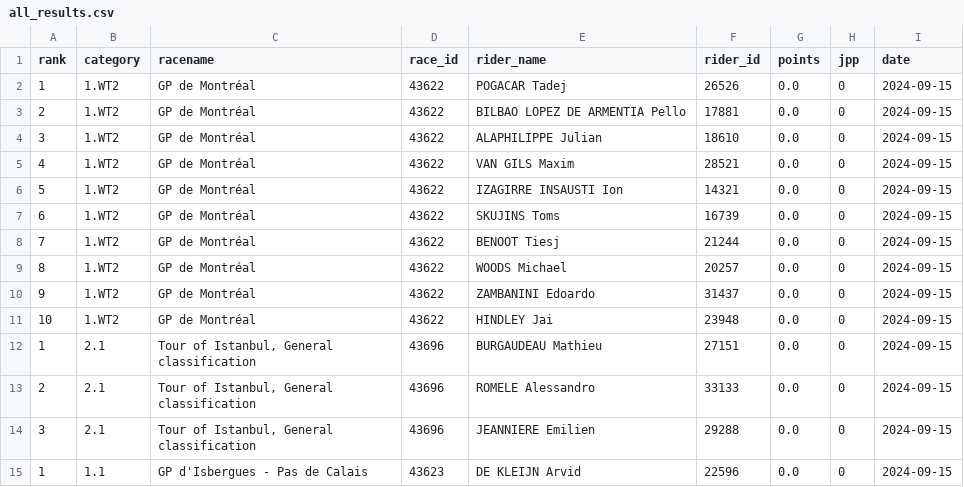
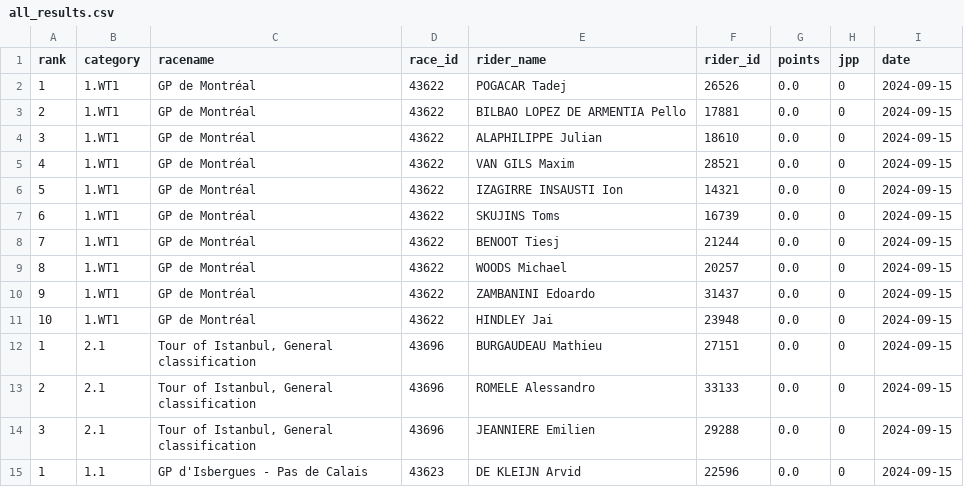
Before and after one commit to wijnandb/wielerspel2024, a CSV file: _data/all_results.csv, drawn as a sheet; only a part is shown.

Commit message:
New results at 2024-09-16T15:08:07

```diff
--- a/_data/all_results.csv
+++ b/_data/all_results.csv
@@ -1,12 +1,12 @@
 rank,category,racename,race_id,rider_name,rider_id,points,jpp,date
-1,1.WT2,GP de Montréal,43622,POGACAR Tadej,26526,0.0,0,2024-09-15
-2,1.WT2,GP de Montréal,43622,BILBAO LOPEZ DE ARMENTIA Pello,17881,0.0,0,2024-09-15
-3,1.WT2,GP de Montréal,43622,ALAPHILIPPE Julian,18610,0.0,0,2024-09-15
-4,1.WT2,GP de Montréal,43622,VAN GILS Maxim,28521,0.0,0,2024-09-15
-5,1.WT2,GP de Montréal,43622,IZAGIRRE INSAUSTI Ion,14321,0.0,0,2024-09-15
-6,1.WT2,GP de Montréal,43622,SKUJINS Toms,16739,0.0,0,2024-09-15
-7,1.WT2,GP de Montréal,43622,BENOOT Tiesj,21244,0.0,0,2024-09-15
-8,1.WT2,GP de Montréal,43622,WOODS Michael,20257,0.0,0,2024-09-15
-9,1.WT2,GP de Montréal,43622,ZAMBANINI Edoardo,31437,0.0,0,2024-09-15
-10,1.WT2,GP de Montréal,43622,HINDLEY Jai,23948,0.0,0,2024-09-15
+1,1.WT1,GP de Montréal,43622,POGACAR Tadej,26526,0.0,0,2024-09-15
+2,1.WT1,GP de Montréal,43622,BILBAO LOPEZ DE ARMENTIA Pello,17881,0.0,0,2024-09-15
+3,1.WT1,GP de Montréal,43622,ALAPHILIPPE Julian,18610,0.0,0,2024-09-15
+4,1.WT1,GP de Montréal,43622,VAN GILS Maxim,28521,0.0,0,2024-09-15
+5,1.WT1,GP de Montréal,43622,IZAGIRRE INSAUSTI Ion,14321,0.0,0,2024-09-15
+6,1.WT1,GP de Montréal,43622,SKUJINS Toms,16739,0.0,0,2024-09-15
+7,1.WT1,GP de Montréal,43622,BENOOT Tiesj,21244,0.0,0,2024-09-15
+8,1.WT1,GP de Montréal,43622,WOODS Michael,20257,0.0,0,2024-09-15
+9,1.WT1,GP de Montréal,43622,ZAMBANINI Edoardo,31437,0.0,0,2024-09-15
+10,1.WT1,GP de Montréal,43622,HINDLEY Jai,23948,0.0,0,2024-09-15
 1,2.1,"Tour of Istanbul, General classification",43696,BURGAUDEAU Mathieu,27151,0.0,0,2024-09-15
```
Also changed, not shown: _data/latest_results.csv.
